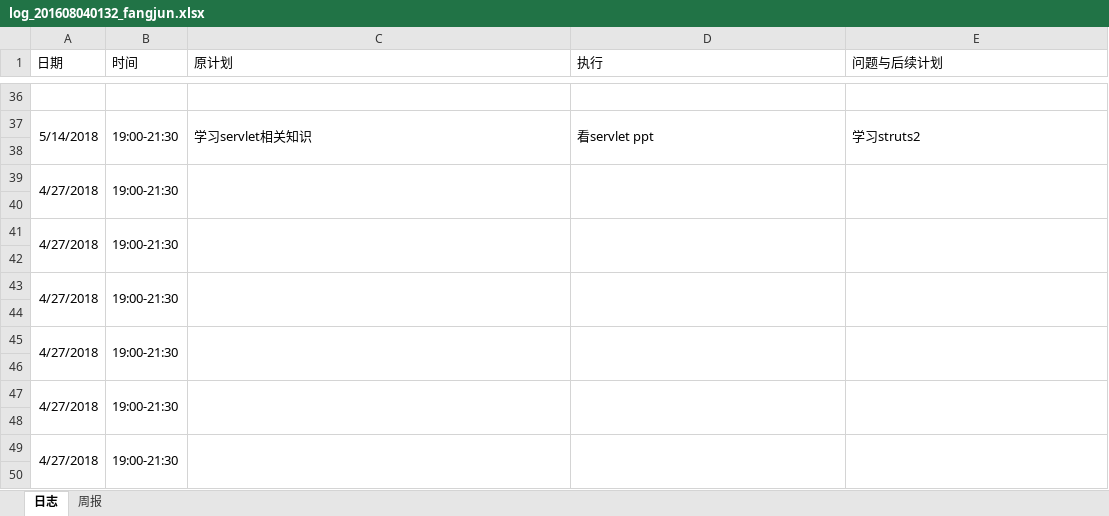
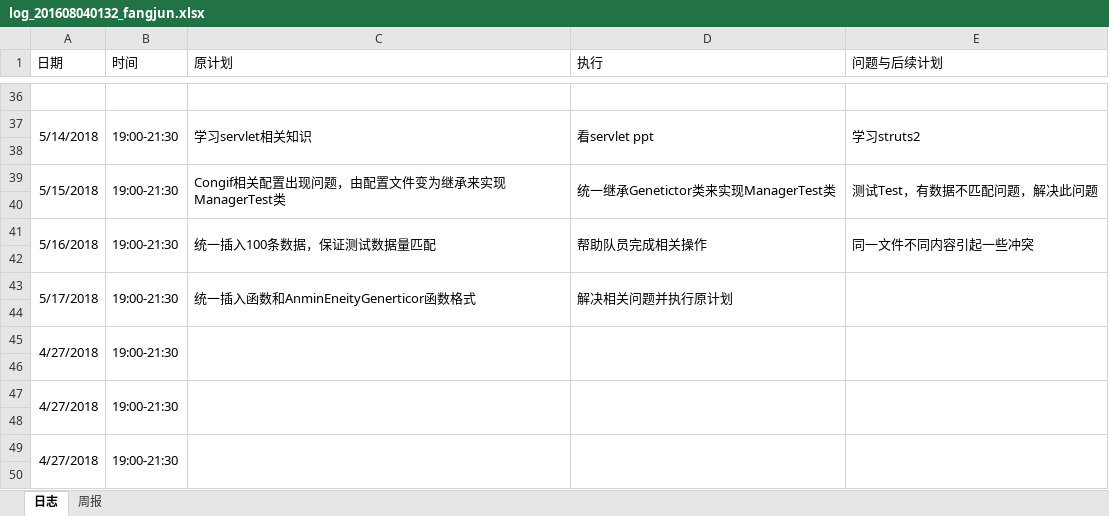
Before and after one commit to rubick123/immortals-s-project, an Excel workbook: awm/doc/log/log_201608040132_fangjun.xlsx, sheet 日志, drawn as a sheet; only a part is shown, gaps mark what is left out; values as stored, in another font and other column widths than the file's, no borders; removed rows and columns are numbered as before the commit, all else as after; the diff names each change by its address in the sheet, - before the commit and + after, or states it on an @@ line.

Commit message:
更新日志

```diff
--- a/awm/doc/log/log_201608040132_fangjun.xlsx (sheet 日志)
+++ b/awm/doc/log/log_201608040132_fangjun.xlsx (sheet 日志)
-row 39: 4/27/2018 | 19:00-21:30
+row 39: 5/15/2018 | 19:00-21:30 | Congif相关配置出现问题，由配置文件变为继承来实现ManagerTest类 | 统一继承Genetictor类来实现ManagerTest类 | 测试Test，有数据不匹配问题，解决此问题
-row 41: 4/27/2018 | 19:00-21:30
+row 41: 5/16/2018 | 19:00-21:30 | 统一插入100条数据，保证测试数据量匹配 | 帮助队员完成相关操作 | 同一文件不同内容引起一些冲突
-row 43: 4/27/2018 | 19:00-21:30
+row 43: 5/17/2018 | 19:00-21:30 | 统一插入函数和AnminEneityGenerticor函数格式 | 解决相关问题并执行原计划
```
